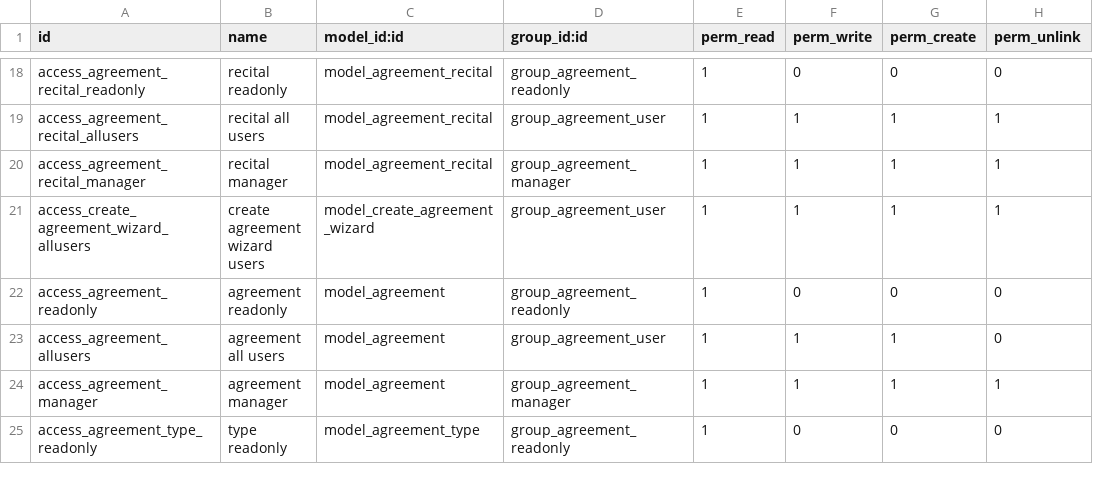
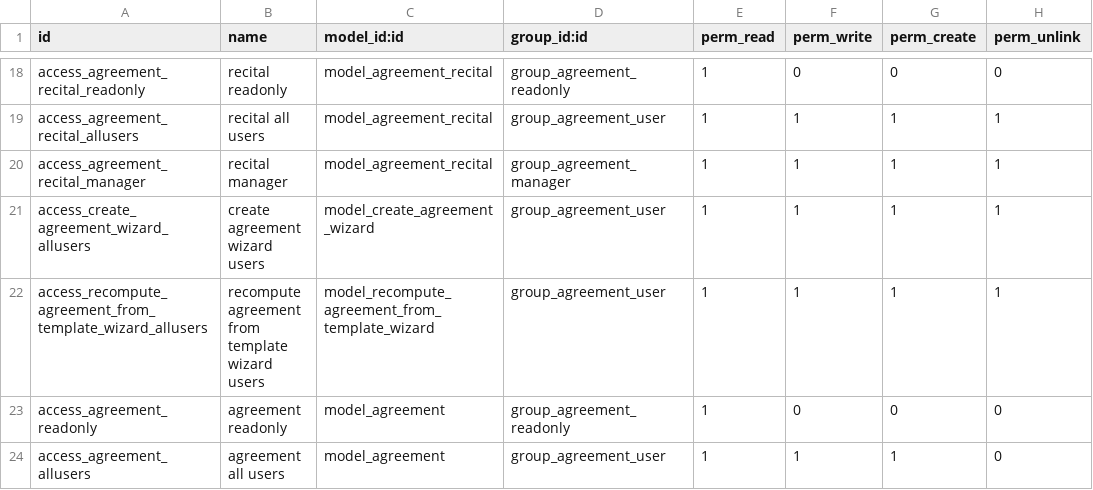
Before and after one commit to OCA/agreement, a CSV file: agreement_legal/security/ir.model.access.csv, drawn as a sheet; only a part is shown, gaps mark what is left out; the shorter side is filled out with more unchanged rows.

Commit message:
[IMP] agreement_legal: Recompute from template

```diff
--- a/agreement_legal/security/ir.model.access.csv
+++ b/agreement_legal/security/ir.model.access.csv
@@ -21,2 +21,3 @@ access_agreement_recital_manager,recital manager,model_agreement_recital,group_a
 access_create_agreement_wizard_allusers,create agreement wizard users,model_create_agreement_wizard,group_agreement_user,1,1,1,1
+access_recompute_agreement_from_template_wizard_allusers,recompute agreement from template wizard users,model_recompute_agreement_from_template_wizard,group_agreement_user,1,1,1,1
 access_agreement_readonly,agreement readonly,model_agreement,group_agreement_readonly,1,0,0,0
```
Also changed, not shown: 9 other files.
